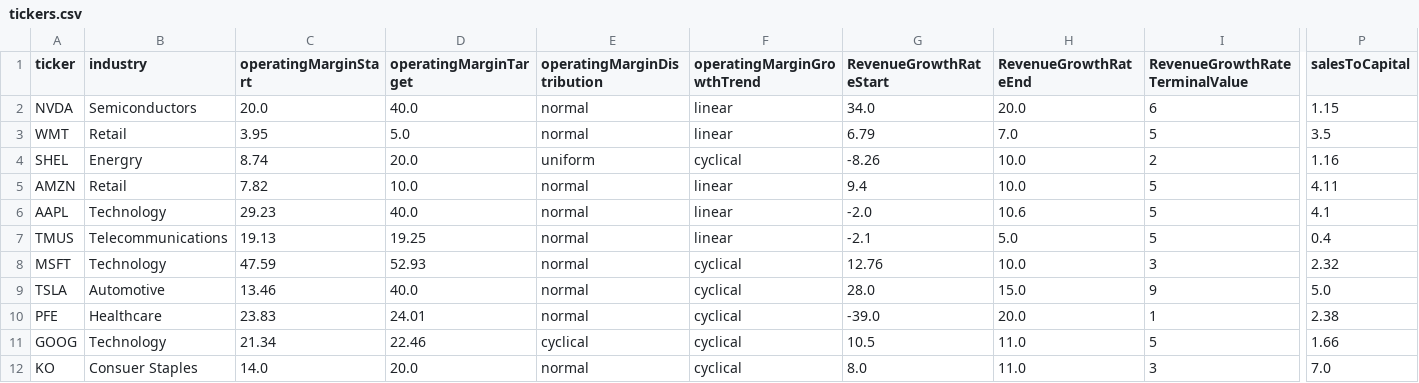
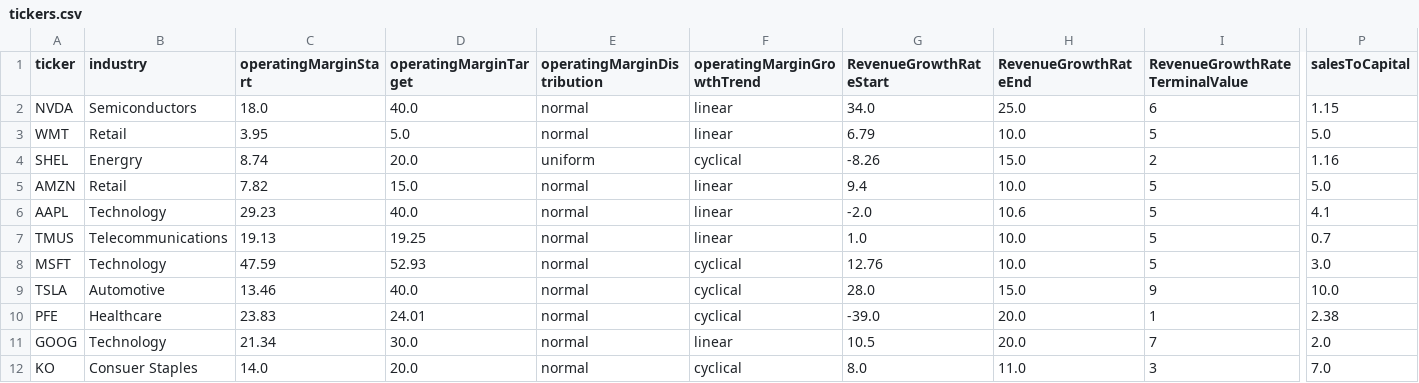
Before and after one commit to radek2003/symkom, a CSV file: csv/tickers.csv, drawn as a sheet; only a part is shown, gaps mark what is left out; the diff names each change by its address in the sheet, - before the commit and + after, or states it on an @@ line.

```diff
--- a/csv/tickers.csv
+++ b/csv/tickers.csv
-C2 (operatingMarginStart): 20.0
+C2 (operatingMarginStart): 18.0
-H2 (RevenueGrowthRateEnd): 20.0
+H2 (RevenueGrowthRateEnd): 25.0
-H3 (RevenueGrowthRateEnd): 7.0
+H3 (RevenueGrowthRateEnd): 10.0
-P3 (salesToCapital): 3.5
+P3 (salesToCapital): 5.0
-H4 (RevenueGrowthRateEnd): 10.0
+H4 (RevenueGrowthRateEnd): 15.0
-D5 (operatingMarginTarget): 10.0
+D5 (operatingMarginTarget): 15.0
-P5 (salesToCapital): 4.11
+P5 (salesToCapital): 5.0
-G7 (RevenueGrowthRateStart): -2.1
+G7 (RevenueGrowthRateStart): 1.0
-H7 (RevenueGrowthRateEnd): 5.0
+H7 (RevenueGrowthRateEnd): 10.0
-P7 (salesToCapital): 0.4
+P7 (salesToCapital): 0.7
-I8 (RevenueGrowthRateTerminalValue): 3
+I8 (RevenueGrowthRateTerminalValue): 5
-P8 (salesToCapital): 2.32
+P8 (salesToCapital): 3.0
-P9 (salesToCapital): 5.0
+P9 (salesToCapital): 10.0
-D11 (operatingMarginTarget): 22.46
+D11 (operatingMarginTarget): 30.0
-E11 (operatingMarginDistribution): cyclical
+E11 (operatingMarginDistribution): normal
-F11 (operatingMarginGrowthTrend): cyclical
+F11 (operatingMarginGrowthTrend): linear
-H11 (RevenueGrowthRateEnd): 11.0
+H11 (RevenueGrowthRateEnd): 20.0
-I11 (RevenueGrowthRateTerminalValue): 5
+I11 (RevenueGrowthRateTerminalValue): 7
-P11 (salesToCapital): 1.66
+P11 (salesToCapital): 2.0
```
Also changed, not shown: 11 other files.
